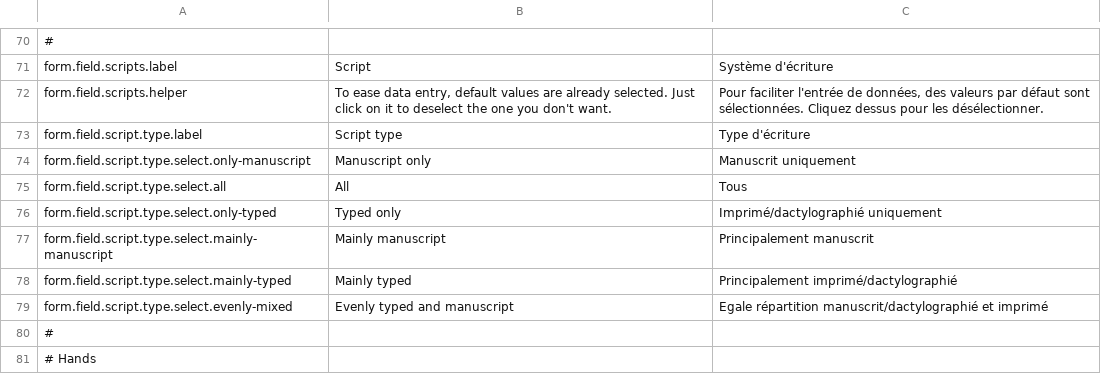
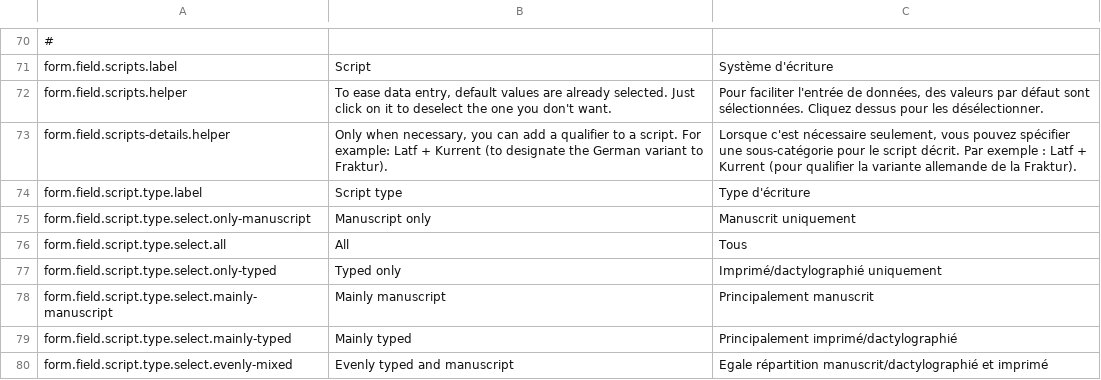
Before and after one commit to HTR-United/htr-united.github.io, a CSV file: assets/vanilla-i18n/document-your-data-i18n.csv, drawn as a sheet; only a part is shown, gaps mark what is left out; the shorter side is filled out with more unchanged rows; the diff names each change by its address in the sheet, - before the commit and + after, or states it on an @@ line.

Commit message:
adding helper for script qualifier

```diff
--- a/assets/vanilla-i18n/document-your-data-i18n.csv
+++ b/assets/vanilla-i18n/document-your-data-i18n.csv
+row 73: form.field.scripts-details.helper | Only when necessary, you can add a qualifier to a script. For example: Latf + Kurrent (to designate the German variant to Fraktur). | Lorsque c'est nécessaire seulement, vous pouvez spécifier une sous-catégorie pour le script décrit. Par exemple : Latf + Kurrent (pour qualifier la variante allemande de la Fraktur).
```
Also changed, not shown: 1 other file.
